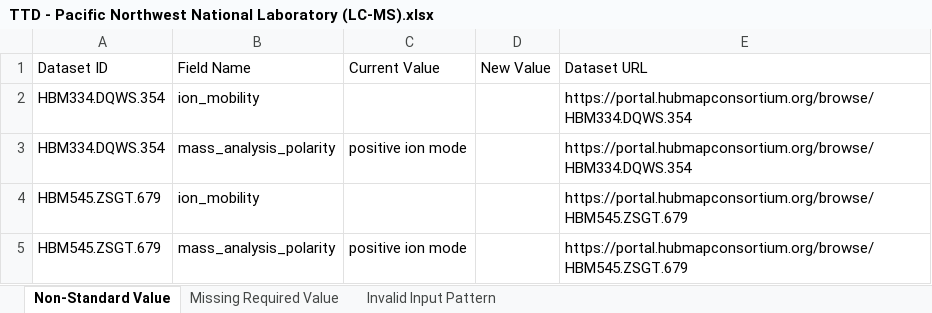
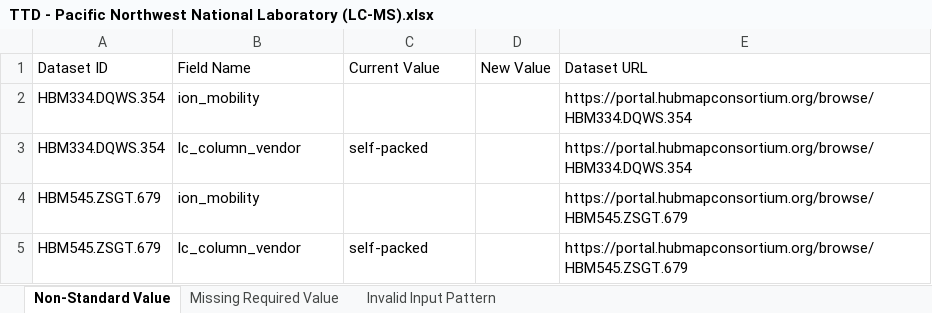
Before and after one commit to hubmapconsortium/reharmonize-legacy-metadata, an Excel workbook: metadata/lcms/todo/TTD - Pacific Northwest National Laboratory (LC-MS).xlsx, sheet Non-Standard Value, drawn as a sheet; values as stored, in another font and other column widths than the file's, no borders; the diff names each change by its address in the sheet, - before the commit and + after, or states it on an @@ line.

```diff
--- a/metadata/lcms/todo/TTD - Pacific Northwest National Laboratory (LC-MS).xlsx (sheet Non-Standard Value)
+++ b/metadata/lcms/todo/TTD - Pacific Northwest National Laboratory (LC-MS).xlsx (sheet Non-Standard Value)
-B3: mass_analysis_polarity
+B3: lc_column_vendor
-C3: positive ion mode
+C3: self-packed
-B5: mass_analysis_polarity
+B5: lc_column_vendor
-C5: positive ion mode
+C5: self-packed
```
Also changed, not shown: metadata/lcms/todo/Northwestern RTI (LC-MS).xlsx, metadata/lcms/todo/Stanford TMC (LC-MS).xlsx, 1 other file.
